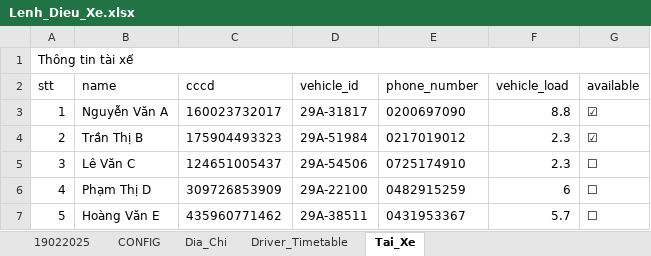
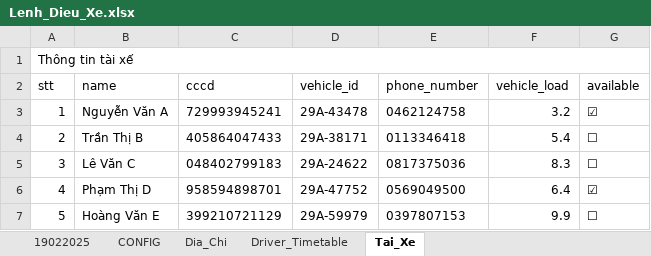
Before and after one commit to sontungkieu/Project-70m, an Excel workbook: Lenh_Dieu_Xe.xlsx, sheet Tai_Xe, drawn as a sheet; values as stored, in another font and other column widths than the file's, no borders; the diff names each change by its address in the sheet, - before the commit and + after, or states it on an @@ line.

```diff
--- a/Lenh_Dieu_Xe.xlsx (sheet Tai_Xe)
+++ b/Lenh_Dieu_Xe.xlsx (sheet Tai_Xe)
-C3 (cccd): 160023732017
+C3 (cccd): 729993945241
-D3 (vehicle_id): 29A-31817
+D3 (vehicle_id): 29A-43478
-E3 (phone_number): 0200697090
+E3 (phone_number): 0462124758
-F3 (vehicle_load): 8.8
+F3 (vehicle_load): 3.2
-C4 (cccd): 175904493323
+C4 (cccd): 405864047433
-D4 (vehicle_id): 29A-51984
+D4 (vehicle_id): 29A-38171
-E4 (phone_number): 0217019012
+E4 (phone_number): 0113346418
-F4 (vehicle_load): 2.3
+F4 (vehicle_load): 5.4
-G4 (available): ☑
+G4 (available): ☐
-C5 (cccd): 124651005437
+C5 (cccd): 048402799183
-D5 (vehicle_id): 29A-54506
+D5 (vehicle_id): 29A-24622
-E5 (phone_number): 0725174910
+E5 (phone_number): 0817375036
-F5 (vehicle_load): 2.3
+F5 (vehicle_load): 8.3
-C6 (cccd): 309726853909
+C6 (cccd): 958594898701
-D6 (vehicle_id): 29A-22100
+D6 (vehicle_id): 29A-47752
-E6 (phone_number): 0482915259
+E6 (phone_number): 0569049500
-F6 (vehicle_load): 6
+F6 (vehicle_load): 6.4
-G6 (available): ☐
+G6 (available): ☑
-C7 (cccd): 435960771462
+C7 (cccd): 399210721129
-D7 (vehicle_id): 29A-38511
+D7 (vehicle_id): 29A-59979
-E7 (phone_number): 0431953367
+E7 (phone_number): 0397807153
-F7 (vehicle_load): 5.7
+F7 (vehicle_load): 9.9
```
Also changed, not shown: sheet 19022025, sheet CONFIG, sheet Driver_Timetable, sheet Dia_Chi, 4 other files.
